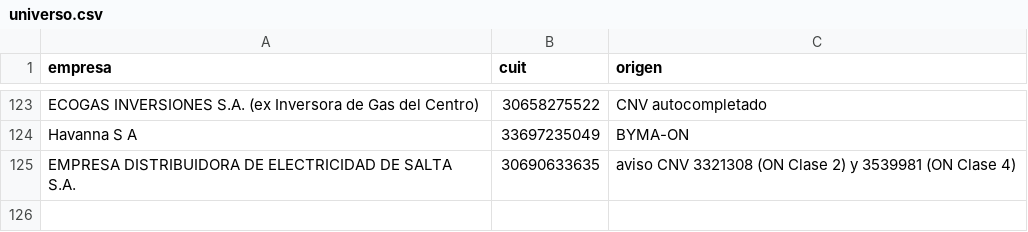
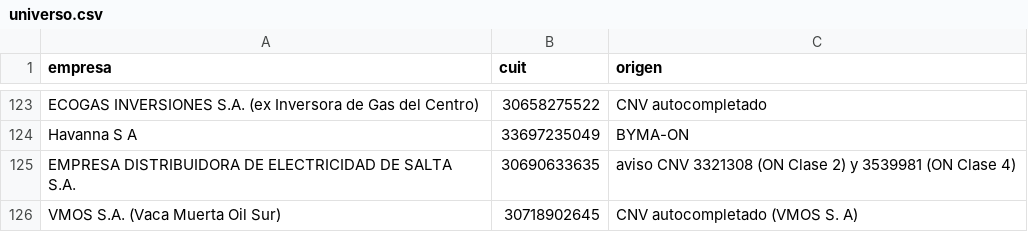
Before and after one commit to gbrinversiones/gbr-cnv-documentos, a CSV file: data/universo.csv, drawn as a sheet; only a part is shown, gaps mark what is left out.

```diff
--- a/data/universo.csv
+++ b/data/universo.csv
@@ -125 +125,2 @@ Havanna S A,33697235049,BYMA-ON
 EMPRESA DISTRIBUIDORA DE ELECTRICIDAD DE SALTA S.A.,30690633635,aviso CNV 3321308 (ON Clase 2) y 3539981 (ON Clase 4)
+VMOS S.A. (Vaca Muerta Oil Sur),30718902645,CNV autocompletado (VMOS S. A)
```
Also changed, not shown: data/ons.csv, 1 other file.
